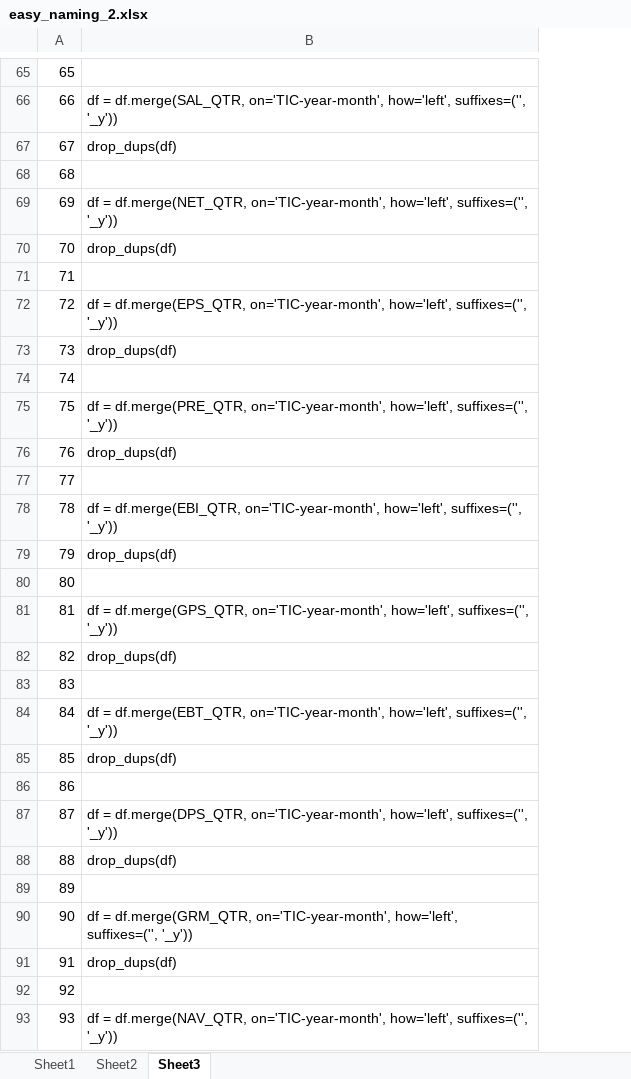
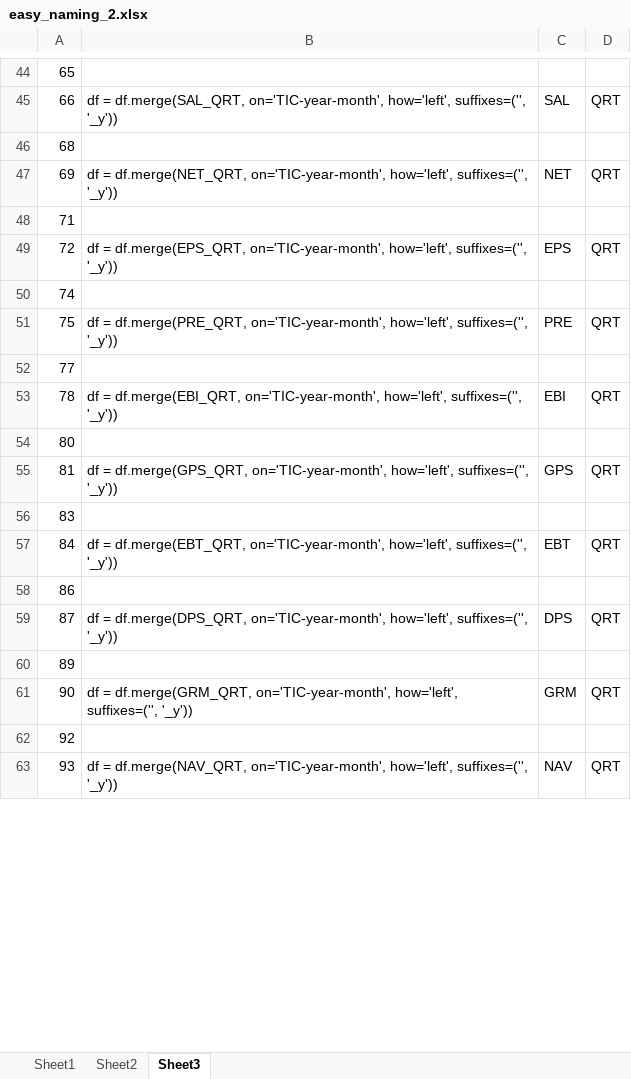
Before and after one commit to jeffrey-hsu/W205_Project, an Excel workbook: eda/easy_naming_2.xlsx, sheet Sheet3, drawn as a sheet; only a part is shown, gaps mark what is left out; values as stored, in another font and other column widths than the file's, no borders; removed rows and columns are numbered as before the commit, all else as after; the diff covers the shown part only; the diff names each change by its address in the sheet, - before the commit and + after, or states it on an @@ line.

```diff
--- a/eda/easy_naming_2.xlsx (sheet Sheet3)
+++ b/eda/easy_naming_2.xlsx (sheet Sheet3)
+column C, rows 45-63: SAL |  | NET |  | EPS |  | PRE |  | EBI |  | GPS |  | EBT |  | DPS |  | GRM |  | NAV
+column D, rows 45-63: QRT |  | QRT |  | QRT |  | QRT |  | QRT |  | QRT |  | QRT |  | QRT |  | QRT |  | QRT
-B45: df = df.merge(SAL_QTR, on='TIC-year-month', how='left',…
+B45: df = df.merge(SAL_QRT, on='TIC-year-month', how='left',…
-row 67: 67 | drop_dups(df)
-B47: df = df.merge(NET_QTR, on='TIC-year-month', how='left',…
+B47: df = df.merge(NET_QRT, on='TIC-year-month', how='left',…
-row 70: 70 | drop_dups(df)
-B49: df = df.merge(EPS_QTR, on='TIC-year-month', how='left',…
+B49: df = df.merge(EPS_QRT, on='TIC-year-month', how='left',…
-row 73: 73 | drop_dups(df)
-B51: df = df.merge(PRE_QTR, on='TIC-year-month', how='left',…
+B51: df = df.merge(PRE_QRT, on='TIC-year-month', how='left',…
-row 76: 76 | drop_dups(df)
-B53: df = df.merge(EBI_QTR, on='TIC-year-month', how='left',…
+B53: df = df.merge(EBI_QRT, on='TIC-year-month', how='left',…
-row 79: 79 | drop_dups(df)
-B55: df = df.merge(GPS_QTR, on='TIC-year-month', how='left',…
+B55: df = df.merge(GPS_QRT, on='TIC-year-month', how='left',…
-row 82: 82 | drop_dups(df)
-B57: df = df.merge(EBT_QTR, on='TIC-year-month', how='left',…
+B57: df = df.merge(EBT_QRT, on='TIC-year-month', how='left',…
-row 85: 85 | drop_dups(df)
-B59: df = df.merge(DPS_QTR, on='TIC-year-month', how='left',…
+B59: df = df.merge(DPS_QRT, on='TIC-year-month', how='left',…
-row 88: 88 | drop_dups(df)
-B61: df = df.merge(GRM_QTR, on='TIC-year-month', how='left',…
+B61: df = df.merge(GRM_QRT, on='TIC-year-month', how='left',…
-row 91: 91 | drop_dups(df)
-B63: df = df.merge(NAV_QTR, on='TIC-year-month', how='left',…
+B63: df = df.merge(NAV_QRT, on='TIC-year-month', how='left',…
```
Also changed, not shown: 76 removed rows and 11 edited cells elsewhere in this sheet, sheet Sheet1, sheet Sheet2, formulas that keep their value, 1 other file.
